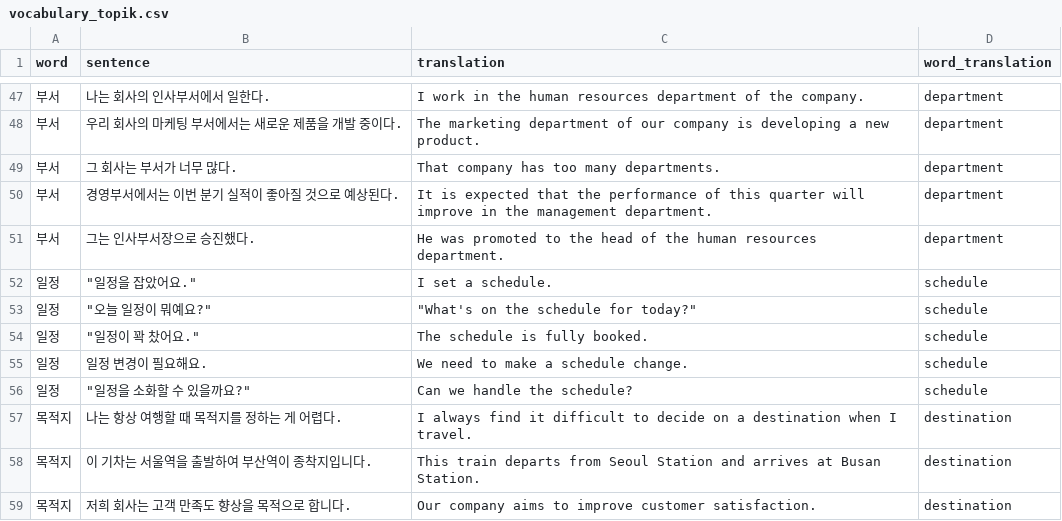
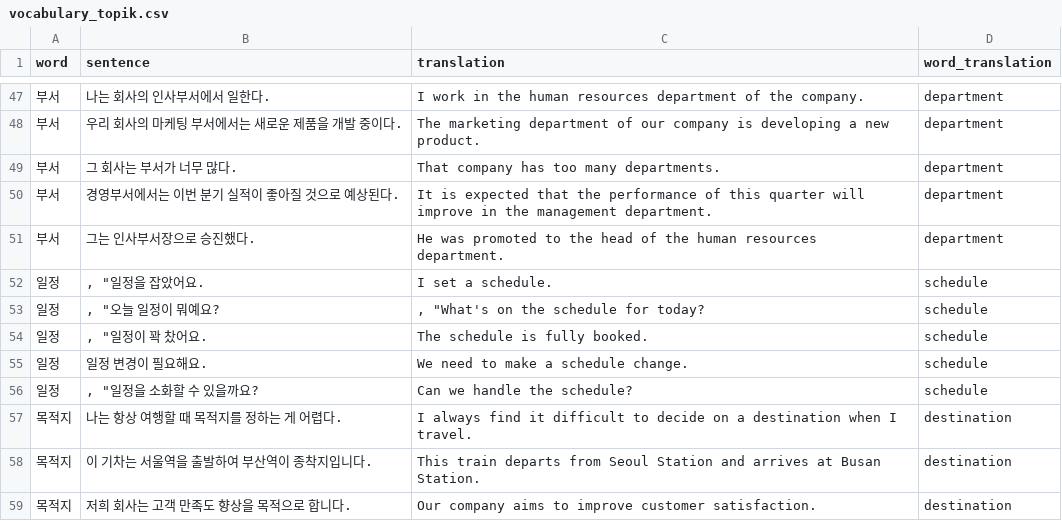
Before and after one commit to JASorianoHernandez/koreanLanguage, a CSV file: web_scrapping/vocabulary_topik.csv, drawn as a sheet; only a part is shown, gaps mark what is left out.

Commit message:
new vocabulary

```diff
--- a/web_scrapping/vocabulary_topik.csv
+++ b/web_scrapping/vocabulary_topik.csv
@@ -51,7 +51,7 @@
 "부서", "그는 인사부서장으로 승진했다.", "He was promoted to the head of the human resources department.","department"
-"일정",	"일정을 잡았어요.", "I set a schedule.","schedule"
-"일정",	"오늘 일정이 뭐예요?" ,	"What's on the schedule for today?","schedule"
-"일정",	"일정이 꽉 찼어요.","The schedule is fully booked.","schedule"
+"일정"," , ""일정을 잡았어요.", "I set a schedule.","schedule"
+"일정"," , ""오늘 일정이 뭐예요?" ," , ""What's on the schedule for today?","schedule"
+"일정"," , ""일정이 꽉 찼어요.","The schedule is fully booked.","schedule"
 "일정", "일정 변경이 필요해요.","We need to make a schedule change.","schedule"
-"일정",	"일정을 소화할 수 있을까요?","Can we handle the schedule?","schedule"
+"일정"," , ""일정을 소화할 수 있을까요?","Can we handle the schedule?","schedule"
 "목적지","나는 항상 여행할 때 목적지를 정하는 게 어렵다.","I always find it difficult to decide on a destination when I travel.","destination"
```
Also changed, not shown: 1 other file.
